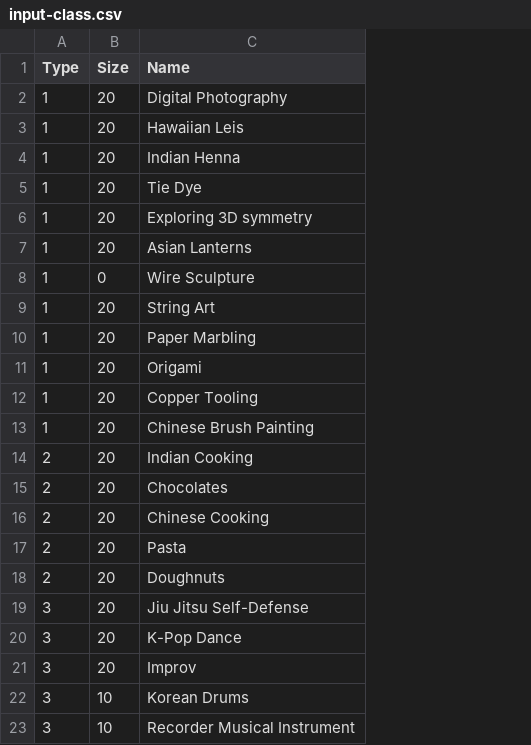
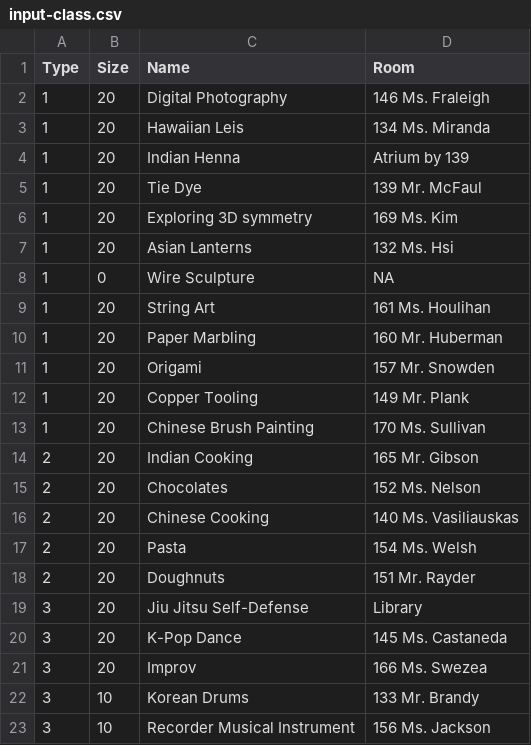
Before and after one commit to systembugtj/icsptsa-art-day, a CSV file: ArtDayAlgorithm/input-class.csv, drawn as a sheet; the diff names each change by its address in the sheet, - before the commit and + after, or states it on an @@ line.

Commit message:
Room#s are also stored and displayed

```diff
--- a/ArtDayAlgorithm/input-class.csv
+++ b/ArtDayAlgorithm/input-class.csv
+column D (Room), rows 2-23: 146 Ms. Fraleigh | 134 Ms. Miranda | Atrium by 139 | 139 Mr. McFaul | 169 Ms. Kim | 132 Ms. Hsi | NA | 161 Ms. Houlihan | 160 Mr. Huberman | 157 Mr. Snowden | 149 Mr. Plank | 170 Ms. Sullivan | 165 Mr. Gibson | 152 Ms. Nelson | 140 Ms. Vasiliauskas | 154 Ms. Welsh | 151 Mr. Rayder | Library | 145 Ms. Castaneda | 166 Ms. Swezea | 133 Mr. Brandy | 156 Ms. Jackson
```
Also changed, not shown: 3 other files.
